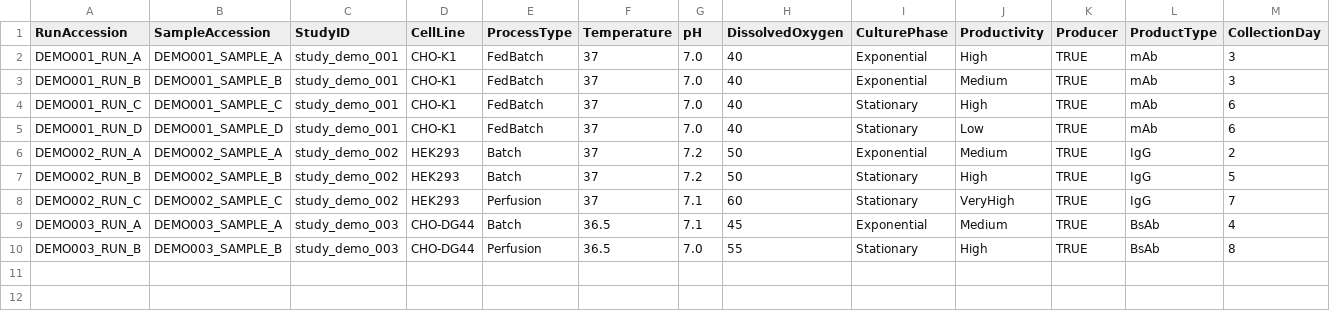
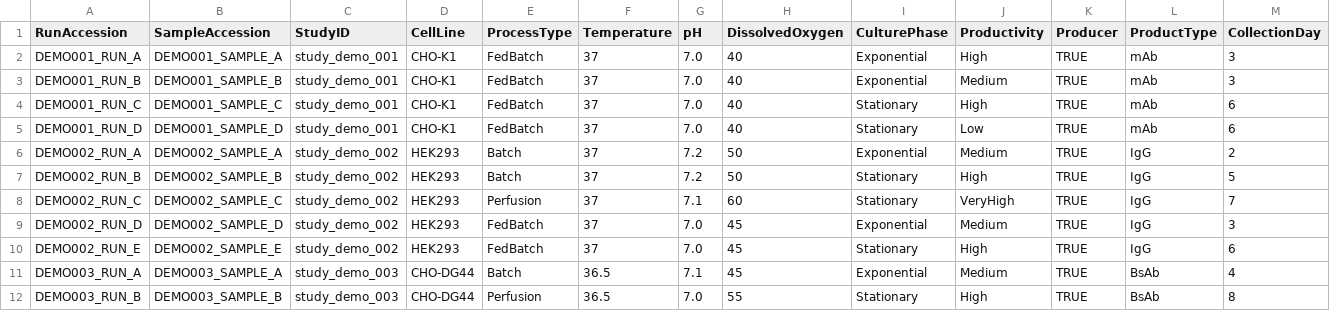
Before and after one commit to lewiscelllabs/mcbo, a CSV file: data.sample/sample_metadata.csv, drawn as a sheet; only a part is shown; rows hold the shown columns only; the diff names each change by its address in the sheet, - before the commit and + after, or states it on an @@ line.

```diff
--- a/data.sample/sample_metadata.csv
+++ b/data.sample/sample_metadata.csv
+row 9: DEMO002_RUN_D | DEMO002_SAMPLE_D | study_demo_002 | HEK293 | FedBatch | 37 | 7.0 | 45 | Exponential | Medium | TRUE | IgG | 3
+row 10: DEMO002_RUN_E | DEMO002_SAMPLE_E | study_demo_002 | HEK293 | FedBatch | 37 | 7.0 | 45 | Stationary | High | TRUE | IgG | 6
```
Also changed, not shown: data.sample/results/cq1.tsv, data.sample/results/cq6.tsv, 32 other files.
